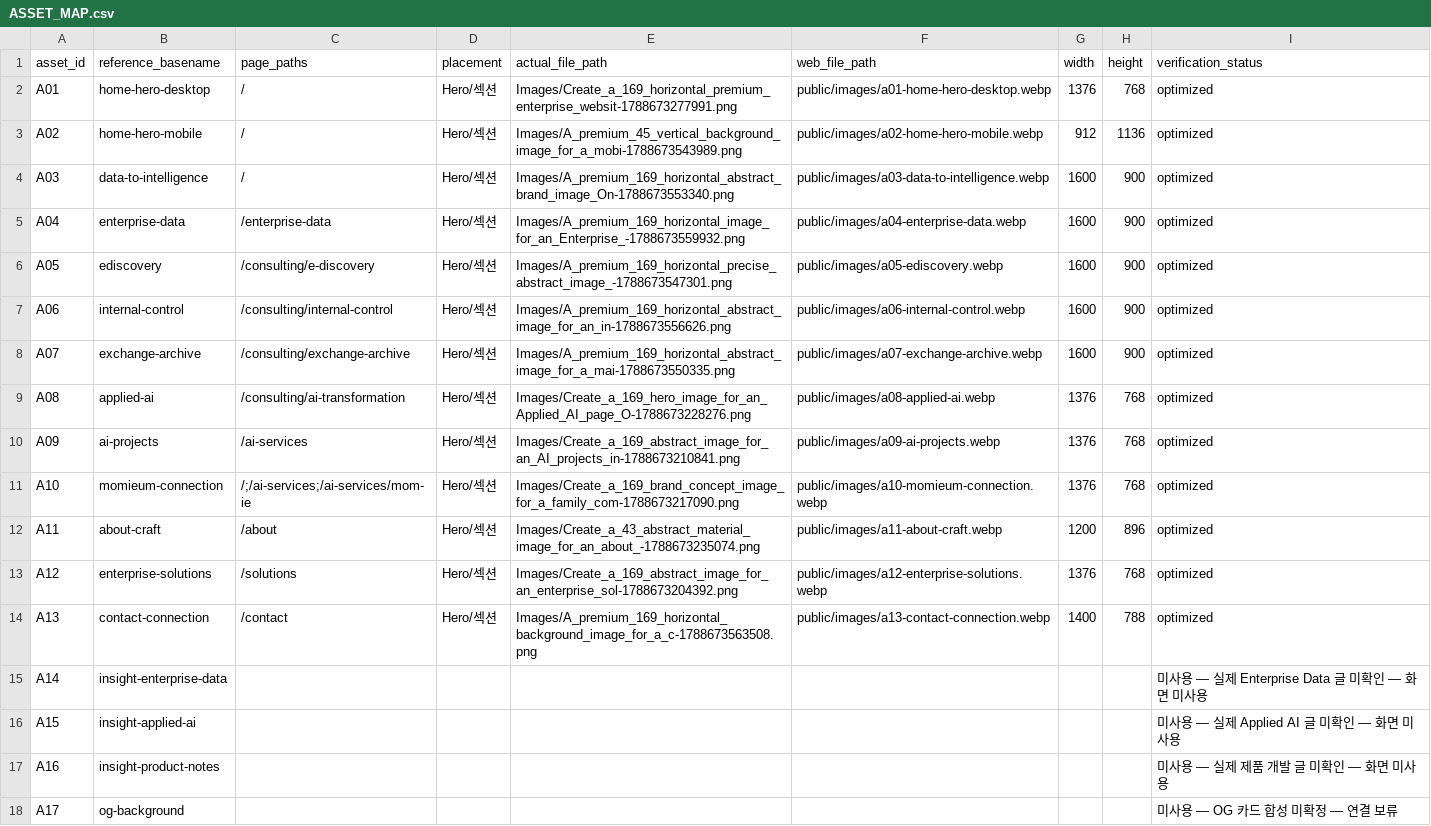
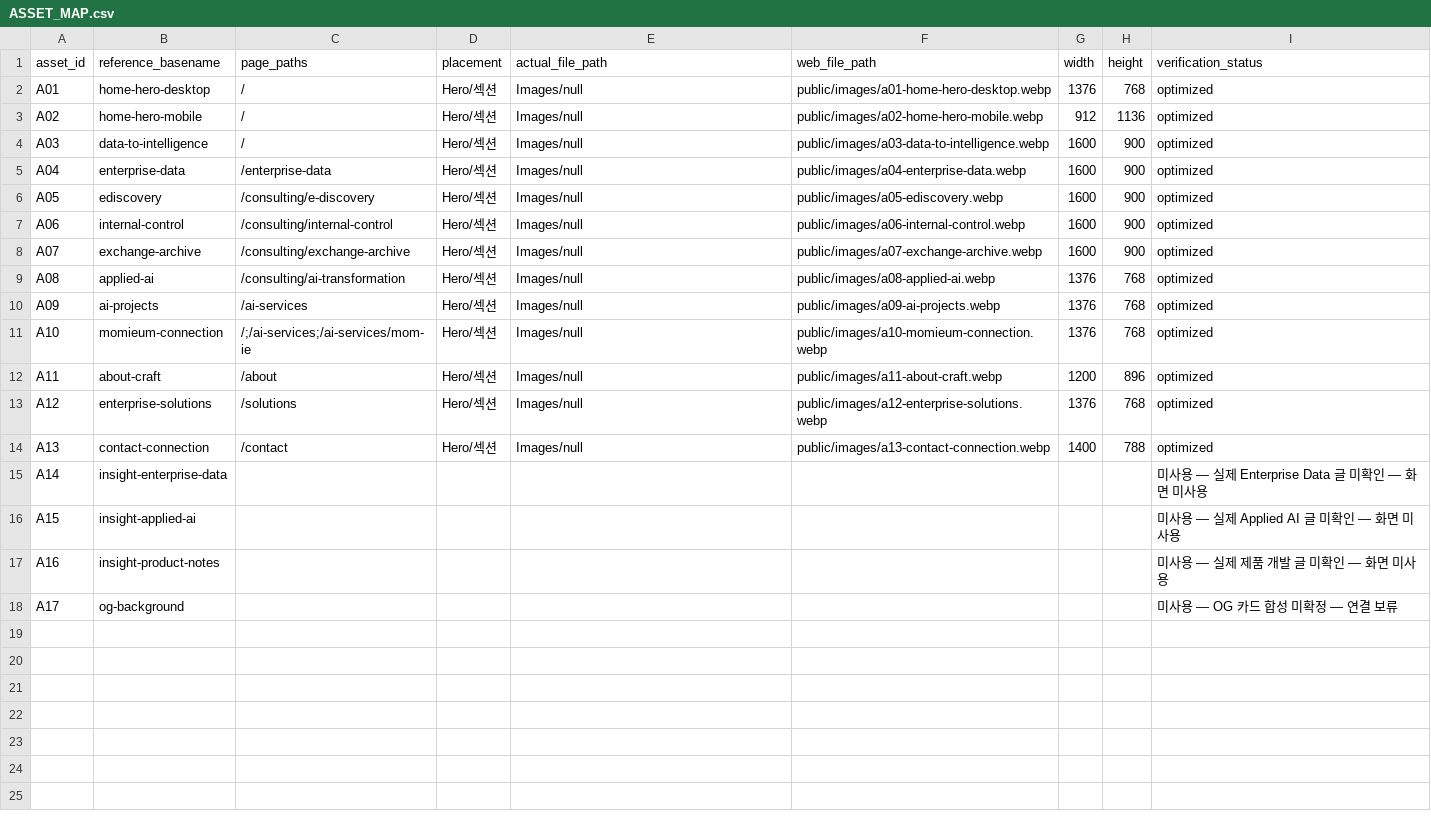
Before and after one commit to humease21/humease-web-v2, a CSV file: docs/ASSET_MAP.csv, drawn as a sheet.

Commit message:
[수정] verify-assets CI 모드 — 원본 미접근 시 인벤토리 생성 건너뛰기

```diff
--- a/docs/ASSET_MAP.csv
+++ b/docs/ASSET_MAP.csv
@@ -1,15 +1,15 @@
 asset_id,reference_basename,page_paths,placement,actual_file_path,web_file_path,width,height,verification_status
-A01,home-hero-desktop,/,Hero/섹션,Images/Create_a_169_horizontal_premium_enterprise_websit-1788673277991.png,public/images/a01-home-hero-desktop.webp,1376,768,optimized
-A02,home-hero-mobile,/,Hero/섹션,Images/A_premium_45_vertical_background_image_for_a_mobi-1788673543989.png,public/images/a02-home-hero-mobile.webp,912,1136,optimized
-A03,data-to-intelligence,/,Hero/섹션,Images/A_premium_169_horizontal_abstract_brand_image_On-1788673553340.png,public/images/a03-data-to-intelligence.webp,1600,900,optimized
-A04,enterprise-data,/enterprise-data,Hero/섹션,Images/A_premium_169_horizontal_image_for_an_Enterprise_-1788673559932.png,public/images/a04-enterprise-data.webp,1600,900,optimized
-A05,ediscovery,/consulting/e-discovery,Hero/섹션,Images/A_premium_169_horizontal_precise_abstract_image_-1788673547301.png,public/images/a05-ediscovery.webp,1600,900,optimized
-A06,internal-control,/consulting/internal-control,Hero/섹션,Images/A_premium_169_horizontal_abstract_image_for_an_in-1788673556626.png,public/images/a06-internal-control.webp,1600,900,optimized
-A07,exchange-archive,/consulting/exchange-archive,Hero/섹션,Images/A_premium_169_horizontal_abstract_image_for_a_mai-1788673550335.png,public/images/a07-exchange-archive.webp,1600,900,optimized
-A08,applied-ai,/consulting/ai-transformation,Hero/섹션,Images/Create_a_169_hero_image_for_an_Applied_AI_page_O-1788673228276.png,public/images/a08-applied-ai.webp,1376,768,optimized
-A09,ai-projects,/ai-services,Hero/섹션,Images/Create_a_169_abstract_image_for_an_AI_projects_in-1788673210841.png,public/images/a09-ai-projects.webp,1376,768,optimized
-A10,momieum-connection,/;/ai-services;/ai-services/mom-ie,Hero/섹션,Images/Create_a_169_brand_concept_image_for_a_family_com-1788673217090.png,public/images/a10-momieum-connection.webp,1376,768,optimized
-A11,about-craft,/about,Hero/섹션,Images/Create_a_43_abstract_material_image_for_an_about_-1788673235074.png,public/images/a11-about-craft.webp,1200,896,optimized
-A12,enterprise-solutions,/solutions,Hero/섹션,Images/Create_a_169_abstract_image_for_an_enterprise_sol-1788673204392.png,public/images/a12-enterprise-solutions.webp,1376,768,optimized
-A13,contact-connection,/contact,Hero/섹션,Images/A_premium_169_horizontal_background_image_for_a_c-1788673563508.png,public/images/a13-contact-connection.webp,1400,788,optimized
+A01,home-hero-desktop,/,Hero/섹션,Images/null,public/images/a01-home-hero-desktop.webp,1376,768,optimized
+A02,home-hero-mobile,/,Hero/섹션,Images/null,public/images/a02-home-hero-mobile.webp,912,1136,optimized
+A03,data-to-intelligence,/,Hero/섹션,Images/null,public/images/a03-data-to-intelligence.webp,1600,900,optimized
+A04,enterprise-data,/enterprise-data,Hero/섹션,Images/null,public/images/a04-enterprise-data.webp,1600,900,optimized
+A05,ediscovery,/consulting/e-discovery,Hero/섹션,Images/null,public/images/a05-ediscovery.webp,1600,900,optimized
+A06,internal-control,/consulting/internal-control,Hero/섹션,Images/null,public/images/a06-internal-control.webp,1600,900,optimized
+A07,exchange-archive,/consulting/exchange-archive,Hero/섹션,Images/null,public/images/a07-exchange-archive.webp,1600,900,optimized
+A08,applied-ai,/consulting/ai-transformation,Hero/섹션,Images/null,public/images/a08-applied-ai.webp,1376,768,optimized
+A09,ai-projects,/ai-services,Hero/섹션,Images/null,public/images/a09-ai-projects.webp,1376,768,optimized
+A10,momieum-connection,/;/ai-services;/ai-services/mom-ie,Hero/섹션,Images/null,public/images/a10-momieum-connection.webp,1376,768,optimized
+A11,about-craft,/about,Hero/섹션,Images/null,public/images/a11-about-craft.webp,1200,896,optimized
+A12,enterprise-solutions,/solutions,Hero/섹션,Images/null,public/images/a12-enterprise-solutions.webp,1376,768,optimized
+A13,contact-connection,/contact,Hero/섹션,Images/null,public/images/a13-contact-connection.webp,1400,788,optimized
 A14,insight-enterprise-data,,,,,,,미사용 — 실제 Enterprise Data 글 미확인 — 화면 미사용
```
Also changed, not shown: 1 other file.
